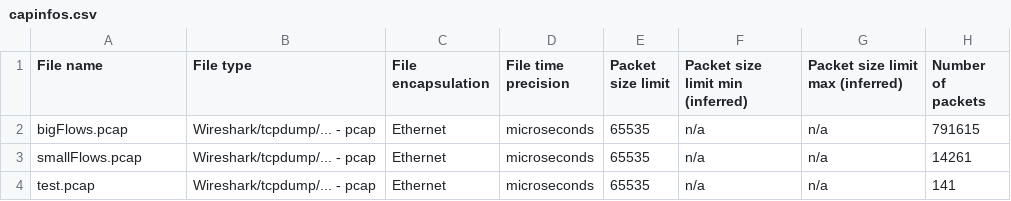
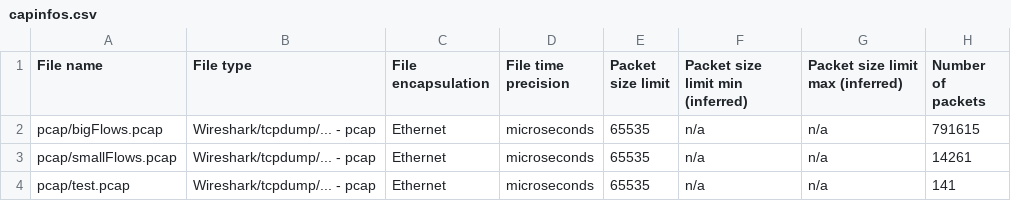
Before and after one commit to 0x4d4c/capmeta, a CSV file: tcpreplay/capinfos.csv, drawn as a sheet; only a part is shown; the diff names each change by its address in the sheet, - before the commit and + after, or states it on an @@ line.

Commit message:
Update capinfos

```diff
--- a/tcpreplay/capinfos.csv
+++ b/tcpreplay/capinfos.csv
-A2 (File name): bigFlows.pcap
+A2 (File name): pcap/bigFlows.pcap
-A3 (File name): smallFlows.pcap
+A3 (File name): pcap/smallFlows.pcap
-A4 (File name): test.pcap
+A4 (File name): pcap/test.pcap
```
